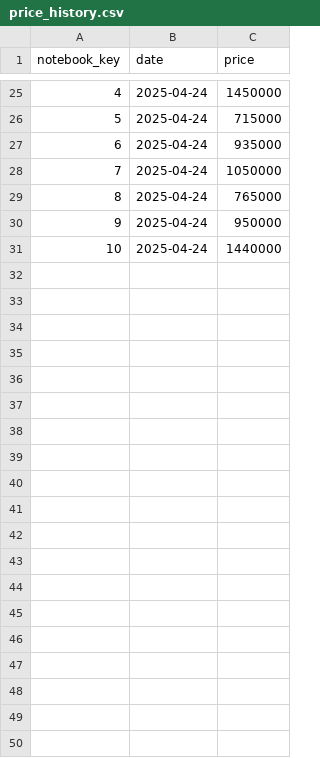
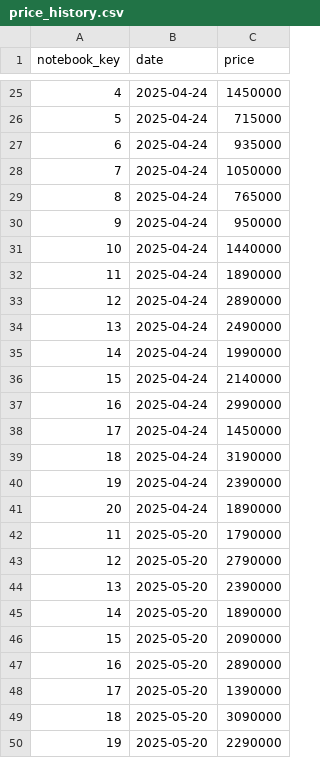
Before and after one commit to Nangtural02/laptopPT, a CSV file: seed/price_history.csv, drawn as a sheet; only a part is shown, gaps mark what is left out; the diff covers the shown part only; the diff names each change by its address in the sheet, - before the commit and + after, or states it on an @@ line.

```diff
--- a/seed/price_history.csv
+++ b/seed/price_history.csv
+row 32: 11 | 2025-04-24 | 1890000
+row 33: 12 | 2025-04-24 | 2890000
+row 34: 13 | 2025-04-24 | 2490000
+row 35: 14 | 2025-04-24 | 1990000
+row 36: 15 | 2025-04-24 | 2140000
+row 37: 16 | 2025-04-24 | 2990000
+row 38: 17 | 2025-04-24 | 1450000
+row 39: 18 | 2025-04-24 | 3190000
+row 40: 19 | 2025-04-24 | 2390000
+row 41: 20 | 2025-04-24 | 1890000
+row 42: 11 | 2025-05-20 | 1790000
+row 43: 12 | 2025-05-20 | 2790000
+row 44: 13 | 2025-05-20 | 2390000
+row 45: 14 | 2025-05-20 | 1890000
+row 46: 15 | 2025-05-20 | 2090000
+row 47: 16 | 2025-05-20 | 2890000
+row 48: 17 | 2025-05-20 | 1390000
+row 49: 18 | 2025-05-20 | 3090000
+row 50: 19 | 2025-05-20 | 2290000
```
Also changed, not shown: 41 added rows elsewhere in this file, seed/convenience_feature.csv, seed/display.csv, 17 other files.
